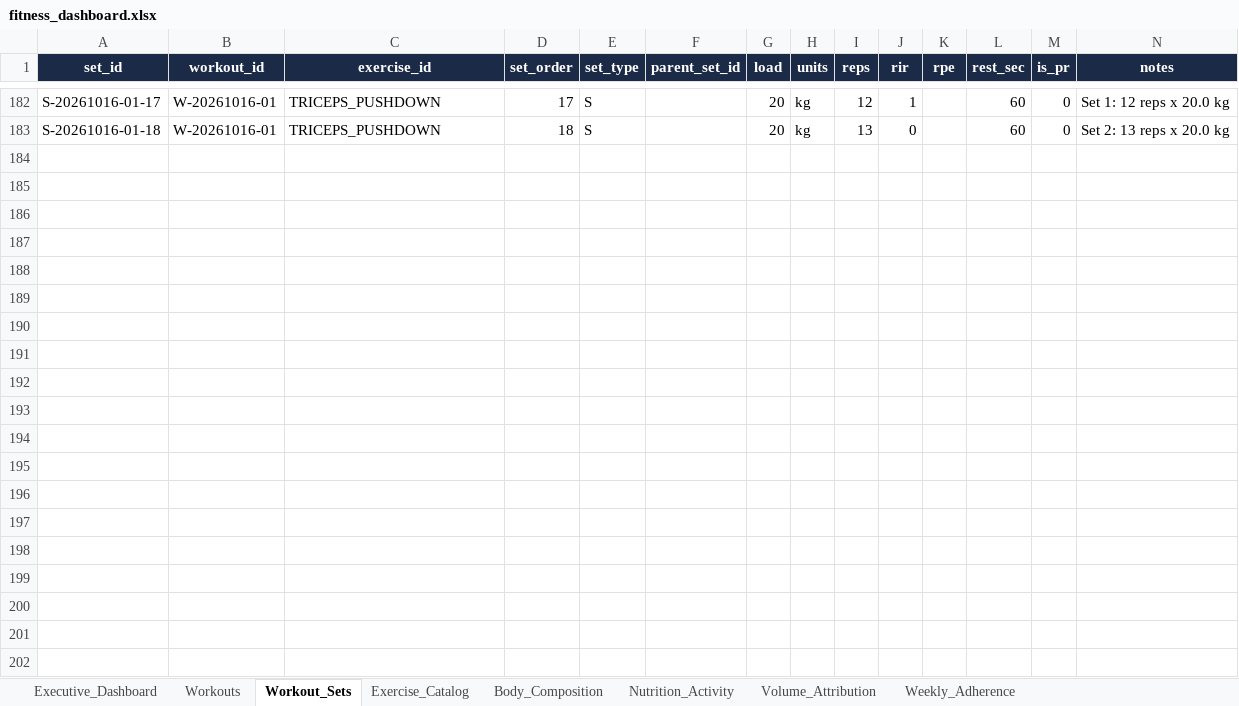
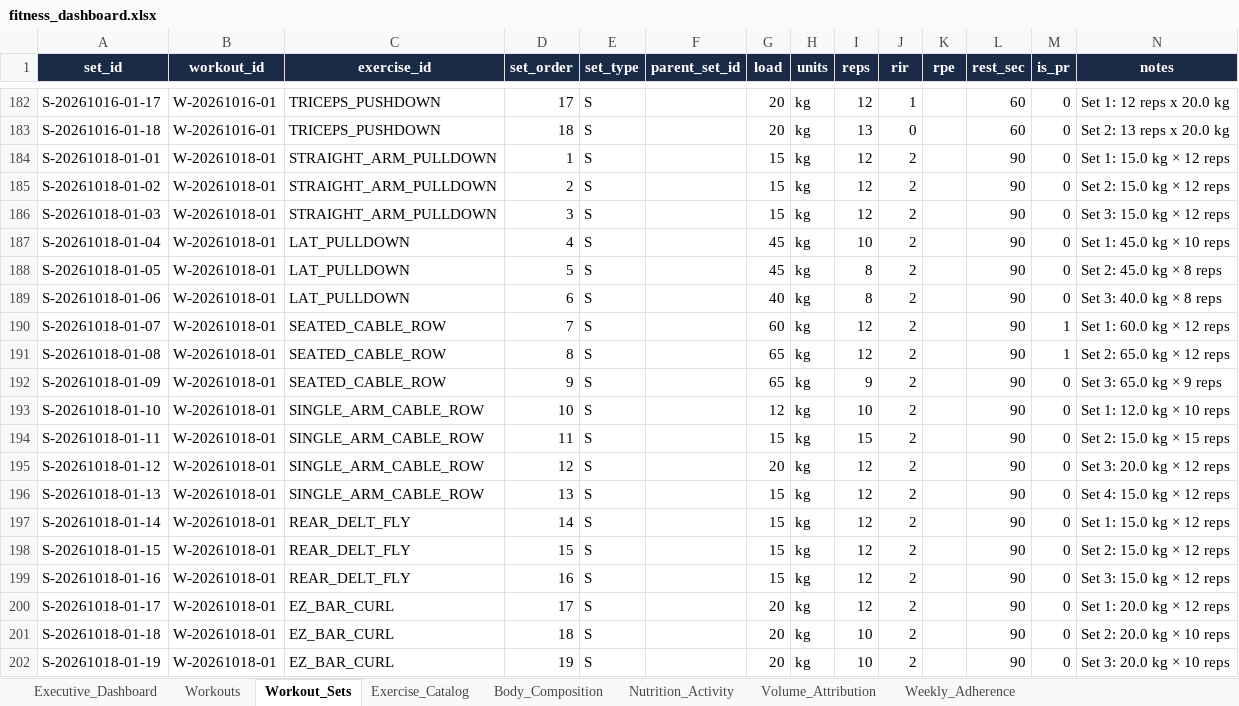
Before and after one commit to rohitraina01/fitness_coach, an Excel workbook: DASHBOARD/fitness_dashboard.xlsx, sheet Workout_Sets, drawn as a sheet; only a part is shown, gaps mark what is left out; values as stored, in another font and other column widths than the file's, no borders; table styles not drawn; the diff covers the shown part only; the diff names each change by its address in the sheet, - before the commit and + after, or states it on an @@ line.

Commit message:
Ingest Oct 18 Pull B workout, update progress, advance queue to Push A

```diff
--- a/DASHBOARD/fitness_dashboard.xlsx (sheet Workout_Sets)
+++ b/DASHBOARD/fitness_dashboard.xlsx (sheet Workout_Sets)
+row 184: S-20261018-01-01 | W-20261018-01 | STRAIGHT_ARM_PULLDOWN | 1 | S |  | 15 | kg | 12 | 2 |  | 90 | 0 | Set 1: 15.0 kg × 12 reps
+row 185: S-20261018-01-02 | W-20261018-01 | STRAIGHT_ARM_PULLDOWN | 2 | S |  | 15 | kg | 12 | 2 |  | 90 | 0 | Set 2: 15.0 kg × 12 reps
+row 186: S-20261018-01-03 | W-20261018-01 | STRAIGHT_ARM_PULLDOWN | 3 | S |  | 15 | kg | 12 | 2 |  | 90 | 0 | Set 3: 15.0 kg × 12 reps
+row 187: S-20261018-01-04 | W-20261018-01 | LAT_PULLDOWN | 4 | S |  | 45 | kg | 10 | 2 |  | 90 | 0 | Set 1: 45.0 kg × 10 reps
+row 188: S-20261018-01-05 | W-20261018-01 | LAT_PULLDOWN | 5 | S |  | 45 | kg | 8 | 2 |  | 90 | 0 | Set 2: 45.0 kg × 8 reps
+row 189: S-20261018-01-06 | W-20261018-01 | LAT_PULLDOWN | 6 | S |  | 40 | kg | 8 | 2 |  | 90 | 0 | Set 3: 40.0 kg × 8 reps
+row 190: S-20261018-01-07 | W-20261018-01 | SEATED_CABLE_ROW | 7 | S |  | 60 | kg | 12 | 2 |  | 90 | 1 | Set 1: 60.0 kg × 12 reps
+row 191: S-20261018-01-08 | W-20261018-01 | SEATED_CABLE_ROW | 8 | S |  | 65 | kg | 12 | 2 |  | 90 | 1 | Set 2: 65.0 kg × 12 reps
+row 192: S-20261018-01-09 | W-20261018-01 | SEATED_CABLE_ROW | 9 | S |  | 65 | kg | 9 | 2 |  | 90 | 0 | Set 3: 65.0 kg × 9 reps
+row 193: S-20261018-01-10 | W-20261018-01 | SINGLE_ARM_CABLE_ROW | 10 | S |  | 12 | kg | 10 | 2 |  | 90 | 0 | Set 1: 12.0 kg × 10 reps
+row 194: S-20261018-01-11 | W-20261018-01 | SINGLE_ARM_CABLE_ROW | 11 | S |  | 15 | kg | 15 | 2 |  | 90 | 0 | Set 2: 15.0 kg × 15 reps
+row 195: S-20261018-01-12 | W-20261018-01 | SINGLE_ARM_CABLE_ROW | 12 | S |  | 20 | kg | 12 | 2 |  | 90 | 0 | Set 3: 20.0 kg × 12 reps
+row 196: S-20261018-01-13 | W-20261018-01 | SINGLE_ARM_CABLE_ROW | 13 | S |  | 15 | kg | 12 | 2 |  | 90 | 0 | Set 4: 15.0 kg × 12 reps
+row 197: S-20261018-01-14 | W-20261018-01 | REAR_DELT_FLY | 14 | S |  | 15 | kg | 12 | 2 |  | 90 | 0 | Set 1: 15.0 kg × 12 reps
+row 198: S-20261018-01-15 | W-20261018-01 | REAR_DELT_FLY | 15 | S |  | 15 | kg | 12 | 2 |  | 90 | 0 | Set 2: 15.0 kg × 12 reps
+row 199: S-20261018-01-16 | W-20261018-01 | REAR_DELT_FLY | 16 | S |  | 15 | kg | 12 | 2 |  | 90 | 0 | Set 3: 15.0 kg × 12 reps
+row 200: S-20261018-01-17 | W-20261018-01 | EZ_BAR_CURL | 17 | S |  | 20 | kg | 12 | 2 |  | 90 | 0 | Set 1: 20.0 kg × 12 reps
+row 201: S-20261018-01-18 | W-20261018-01 | EZ_BAR_CURL | 18 | S |  | 20 | kg | 10 | 2 |  | 90 | 0 | Set 2: 20.0 kg × 10 reps
+row 202: S-20261018-01-19 | W-20261018-01 | EZ_BAR_CURL | 19 | S |  | 20 | kg | 10 | 2 |  | 90 | 0 | Set 3: 20.0 kg × 10 reps
```
Also changed, not shown: 3 added rows elsewhere in this sheet, sheet Exercise_Catalog, sheet Workouts, 21 other files.
